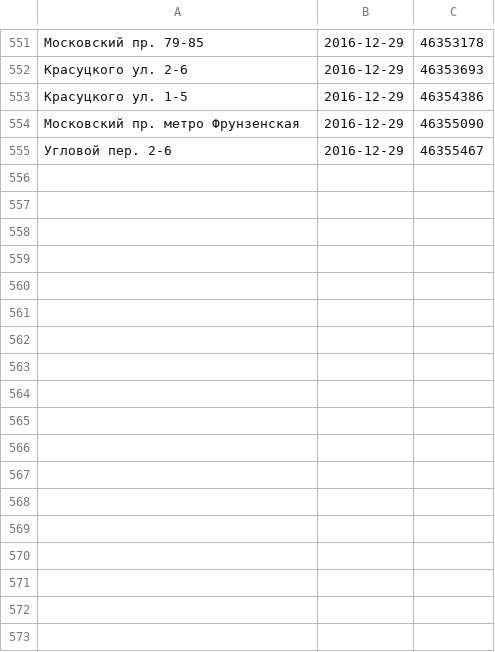
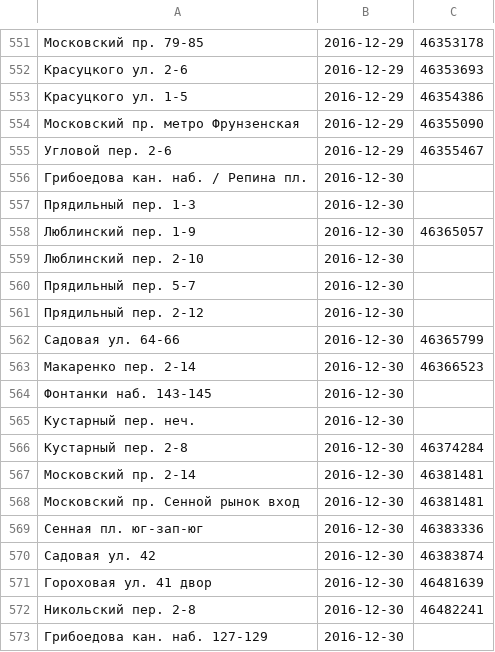
Before and after one commit to AntonKhorev/oplofk, a CSV file: surveys.csv, drawn as a sheet; only a part is shown, gaps mark what is left out; the diff names each change by its address in the sheet, - before the commit and + after, or states it on an @@ line.

Commit message:
2016-12-30 survey

```diff
--- a/surveys.csv
+++ b/surveys.csv
+row 556: Грибоедова кан. наб. / Репина пл. | 2016-12-30
+row 557: Прядильный пер. 1-3 | 2016-12-30
+row 558: Люблинский пер. 1-9 | 2016-12-30 | 46365057
+row 559: Люблинский пер. 2-10 | 2016-12-30
+row 560: Прядильный пер. 5-7 | 2016-12-30
+row 561: Прядильный пер. 2-12 | 2016-12-30
+row 562: Садовая ул. 64-66 | 2016-12-30 | 46365799
+row 563: Макаренко пер. 2-14 | 2016-12-30 | 46366523
+row 564: Фонтанки наб. 143-145 | 2016-12-30
+row 565: Кустарный пер. неч. | 2016-12-30
+row 566: Кустарный пер. 2-8 | 2016-12-30 | 46374284
+row 567: Московский пр. 2-14 | 2016-12-30 | 46381481
+row 568: Московский пр. Сенной рынок вход | 2016-12-30 | 46381481
+row 569: Сенная пл. юг-зап-юг | 2016-12-30 | 46383336
+row 570: Садовая ул. 42 | 2016-12-30 | 46383874
+row 571: Гороховая ул. 41 двор | 2016-12-30 | 46481639
+row 572: Никольский пер. 2-8 | 2016-12-30 | 46482241
+row 573: Грибоедова кан. наб. 127-129 | 2016-12-30
```
Also changed, not shown: 2 other files.
